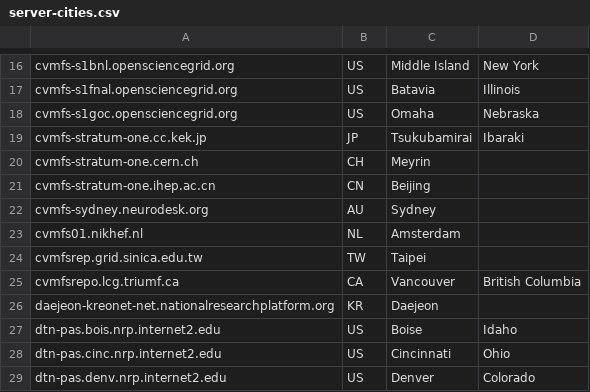
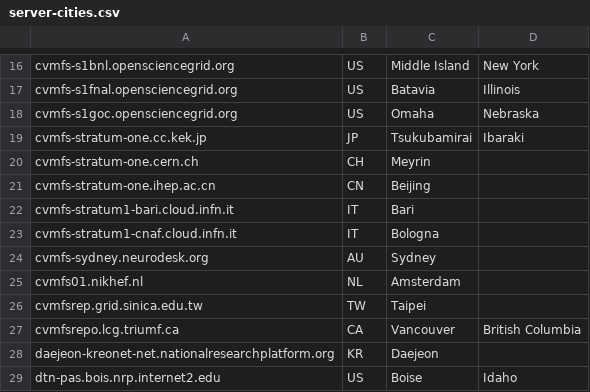
Before and after one commit to cvmfs-contrib/config-repo, a CSV file: geoipdb/server-cities.csv, drawn as a sheet; only a part is shown, gaps mark what is left out; the shorter side is filled out with more unchanged rows.

Commit message:
Register INFN CVMFS Stratum 1 cities

```diff
--- a/geoipdb/server-cities.csv
+++ b/geoipdb/server-cities.csv
@@ -21,2 +21,4 @@ cvmfs-stratum-one.cern.ch,CH,Meyrin
 cvmfs-stratum-one.ihep.ac.cn,CN,Beijing
+cvmfs-stratum1-bari.cloud.infn.it,IT,Bari
+cvmfs-stratum1-cnaf.cloud.infn.it,IT,Bologna
 cvmfs-sydney.neurodesk.org,AU,Sydney
```
